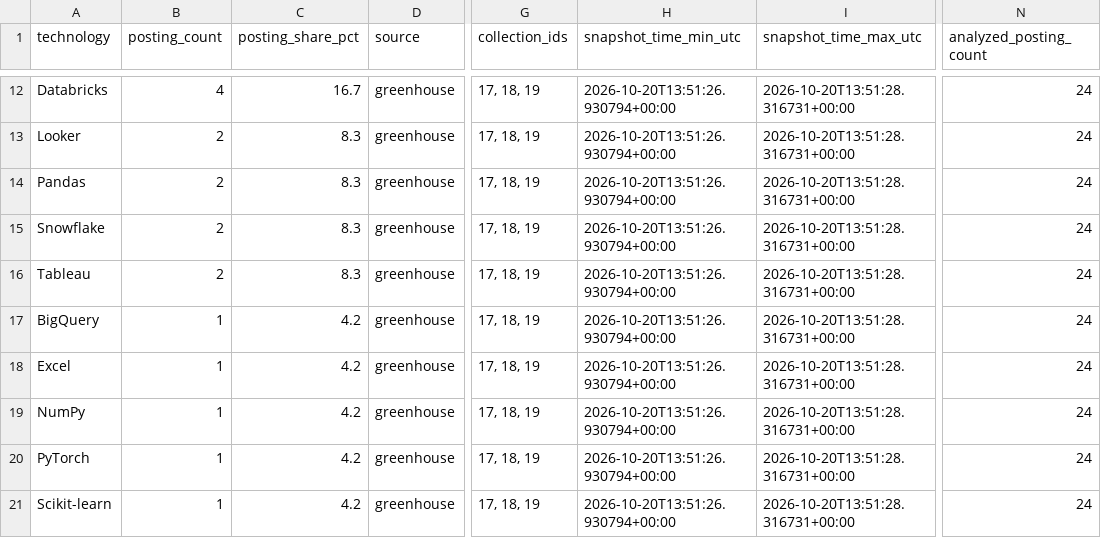
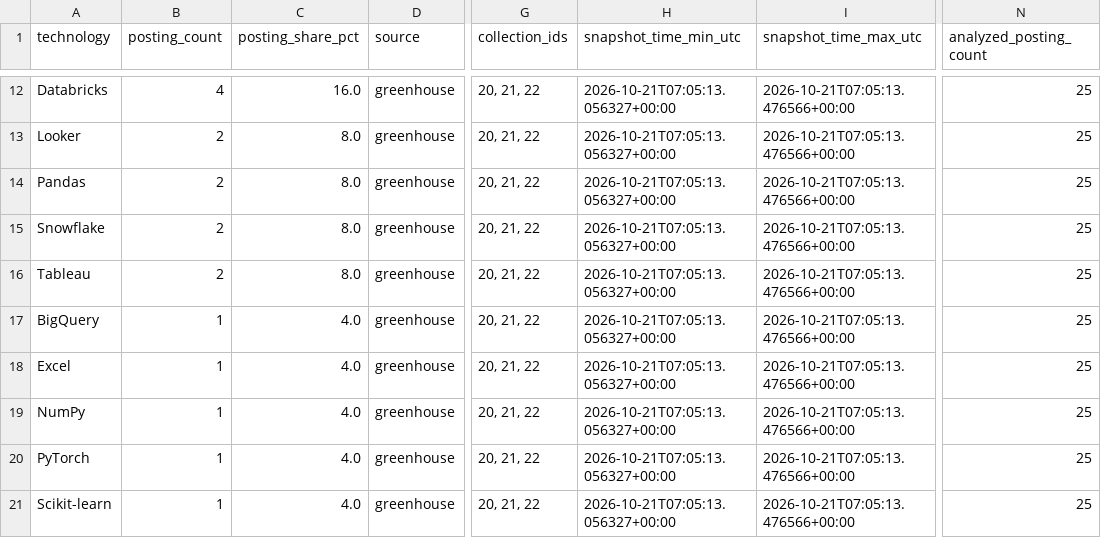
Before and after one commit to roni-madmon/job-market-tracker, a CSV file: reports/technology_mentions.csv, drawn as a sheet; only a part is shown, gaps mark what is left out; the diff covers the shown part only; the diff names each change by its address in the sheet, - before the commit and + after, or states it on an @@ line.

```diff
--- a/reports/technology_mentions.csv
+++ b/reports/technology_mentions.csv
-C12 (posting_share_pct): 16.7
+C12 (posting_share_pct): 16.0
-G12:G21 (collection_ids): 17, 18, 19
+G12:G21 (collection_ids): 20, 21, 22
-H12:H21 (snapshot_time_min_utc): 2026-10-20T13:51:26.930794+00:00
+H12:H21 (snapshot_time_min_utc): 2026-10-21T07:05:13.056327+00:00
-I12:I21 (snapshot_time_max_utc): 2026-10-20T13:51:28.316731+00:00
+I12:I21 (snapshot_time_max_utc): 2026-10-21T07:05:13.476566+00:00
-N12:N21 (analyzed_posting_count): 24
+N12:N21 (analyzed_posting_count): 25
-C13:C16 (posting_share_pct): 8.3
+C13:C16 (posting_share_pct): 8.0
-C17:C21 (posting_share_pct): 4.2
+C17:C21 (posting_share_pct): 4.0
```
Also changed, not shown: 2 added rows, 2 removed rows and 42 edited cells elsewhere in this file, reports/collection_coverage.csv, reports/job_classifications.csv, 2 other files.
